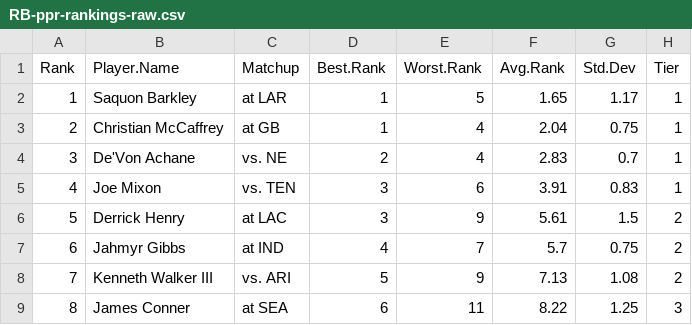
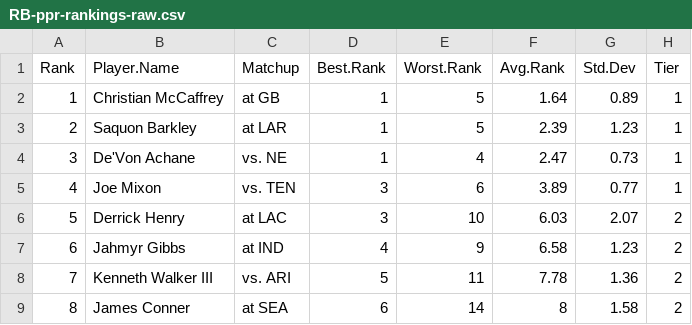
Before and after one commit to makoncline/fantasy-tiers, a CSV file: public/data/rankings/RB-ppr-rankings-raw.csv, drawn as a sheet; only a part is shown; the diff covers the shown part only.

```diff
--- a/public/data/rankings/RB-ppr-rankings-raw.csv
+++ b/public/data/rankings/RB-ppr-rankings-raw.csv
@@ -1,9 +1,9 @@
 "Rank","Player.Name","Matchup","Best.Rank","Worst.Rank","Avg.Rank","Std.Dev","Tier"
-1,"Saquon Barkley","at LAR",1,5,1.65,1.17,"1"
-2,"Christian McCaffrey","at GB",1,4,2.04,0.75,"1"
-3,"De'Von Achane","vs. NE",2,4,2.83,0.7,"1"
-4,"Joe Mixon","vs. TEN",3,6,3.91,0.83,"1"
-5,"Derrick Henry","at LAC",3,9,5.61,1.5,"2"
-6,"Jahmyr Gibbs","at IND",4,7,5.7,0.75,"2"
-7,"Kenneth Walker III","vs. ARI",5,9,7.13,1.08,"2"
-8,"James Conner","at SEA",6,11,8.22,1.25,"3"
+1,"Christian McCaffrey","at GB",1,5,1.64,0.89,"1"
+2,"Saquon Barkley","at LAR",1,5,2.39,1.23,"1"
+3,"De'Von Achane","vs. NE",1,4,2.47,0.73,"1"
+4,"Joe Mixon","vs. TEN",3,6,3.89,0.77,"1"
+5,"Derrick Henry","at LAC",3,10,6.03,2.07,"2"
+6,"Jahmyr Gibbs","at IND",4,9,6.58,1.23,"2"
+7,"Kenneth Walker III","vs. ARI",5,11,7.78,1.36,"2"
+8,"James Conner","at SEA",6,14,8,1.58,"2"
```
Also changed, not shown: 173 edited cells elsewhere in this file, public/data/rankings/FLEX-std-rankings-raw.csv, public/data/rankings/QB-std-rankings-raw.csv, 49 other files.
